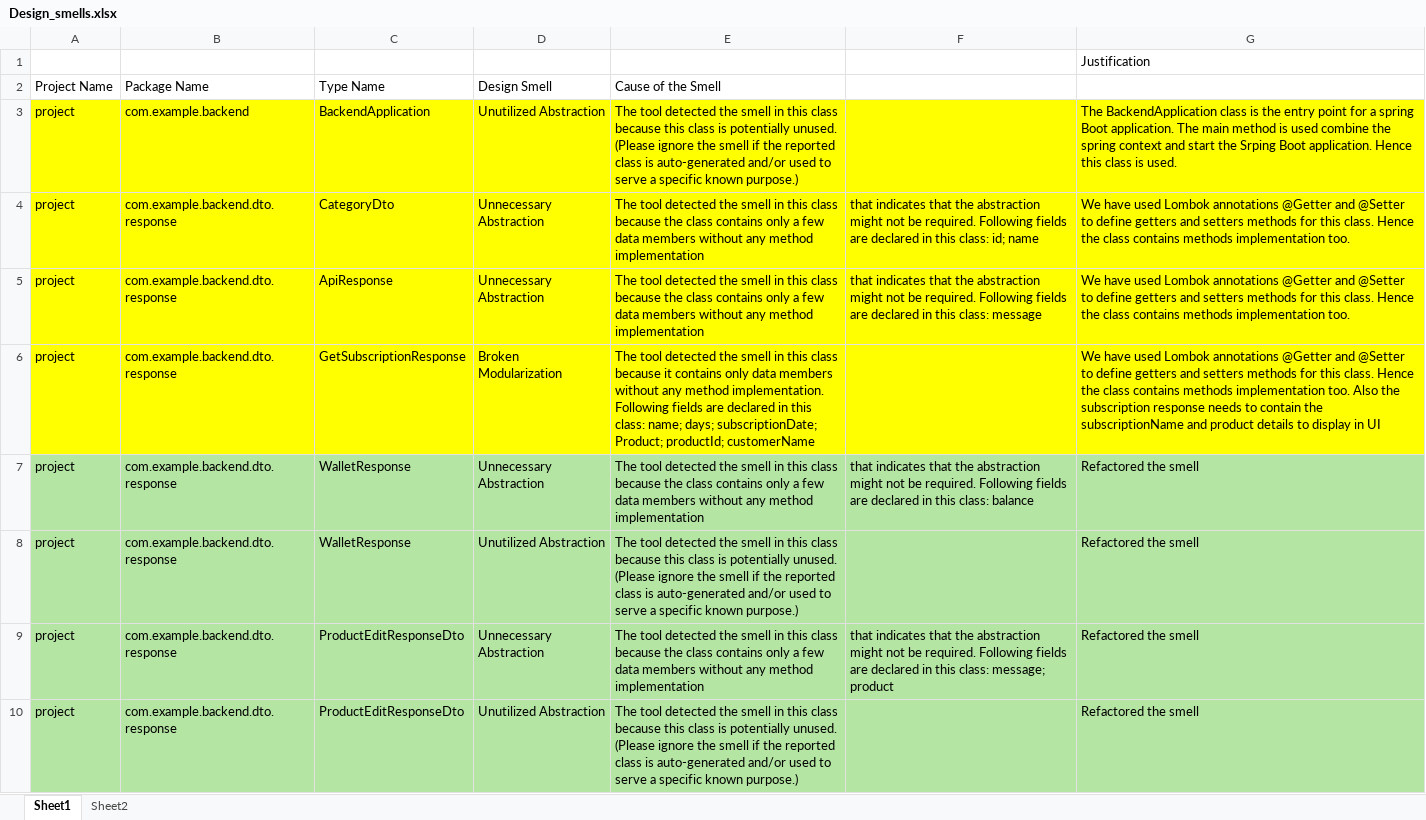
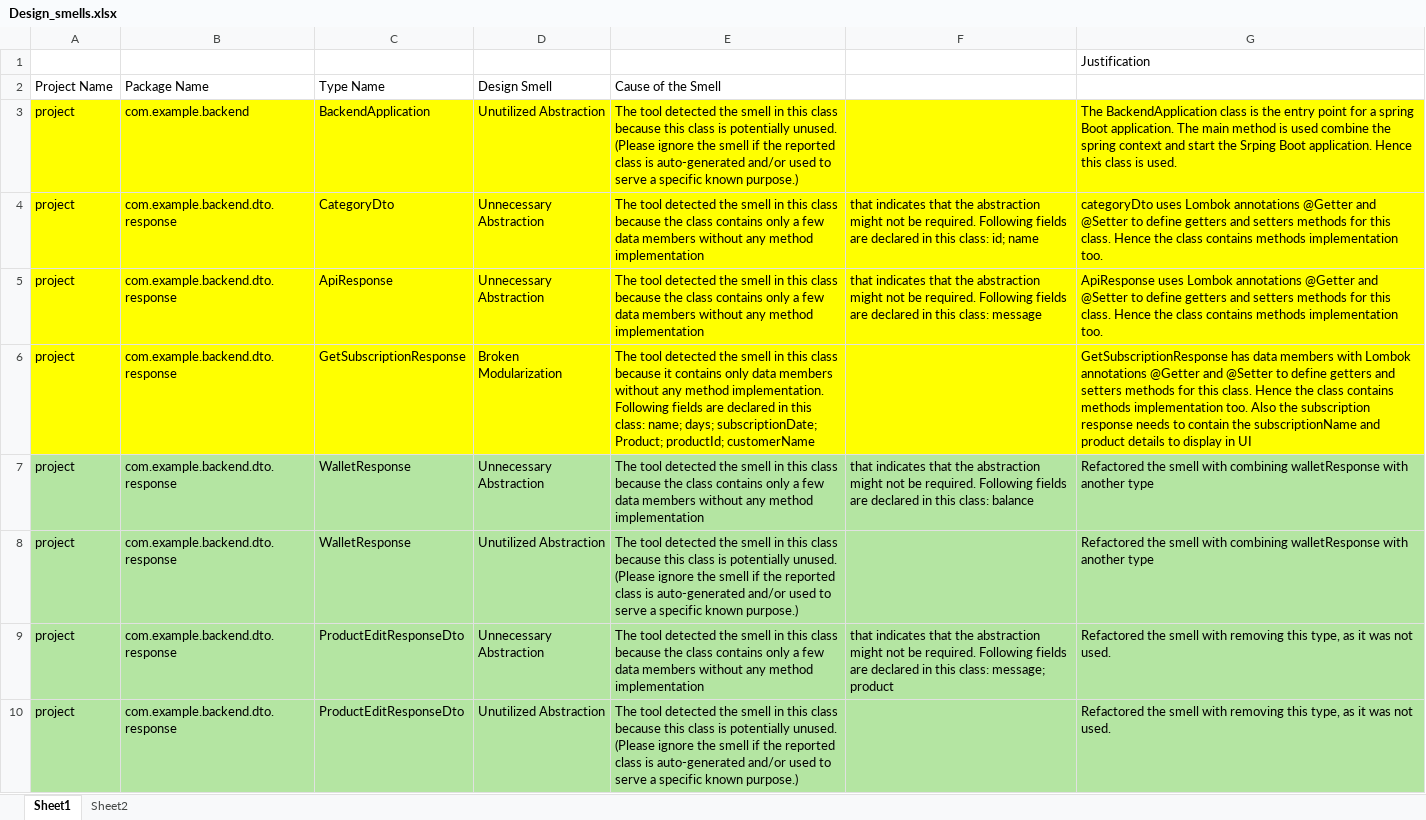
Before and after one commit to jaishankar2001/fullstack-farm-produce-ecommerce-webapp, an Excel workbook: Smell_analysis_summary/Design_smells.xlsx, sheet Sheet1, drawn as a sheet; only a part is shown; values as stored, in another font and other column widths than the file's, no borders; the diff covers the shown part only; the diff names each change by its address in the sheet, - before the commit and + after, or states it on an @@ line.

Commit message:
Added: design smells

```diff
--- a/Smell_analysis_summary/Design_smells.xlsx (sheet Sheet1)
+++ b/Smell_analysis_summary/Design_smells.xlsx (sheet Sheet1)
-G4: We have used Lombok annotations…
+G4: categoryDto uses Lombok annotations…
-G5: We have used Lombok annotations…
+G5: ApiResponse uses Lombok annotations…
-G6: We have used Lombok annotations…
+G6: GetSubscriptionResponse has data members with Lombok annotations…
-G7:G8: Refactored the smell
+G7:G8: Refactored the smell with combining walletResponse with another type
-G9:G10: Refactored the smell
+G9:G10: Refactored the smell with removing this type, as it was not used.
```
Also changed, not shown: 26 edited cells and cell formats elsewhere in this sheet, 1 other file.
